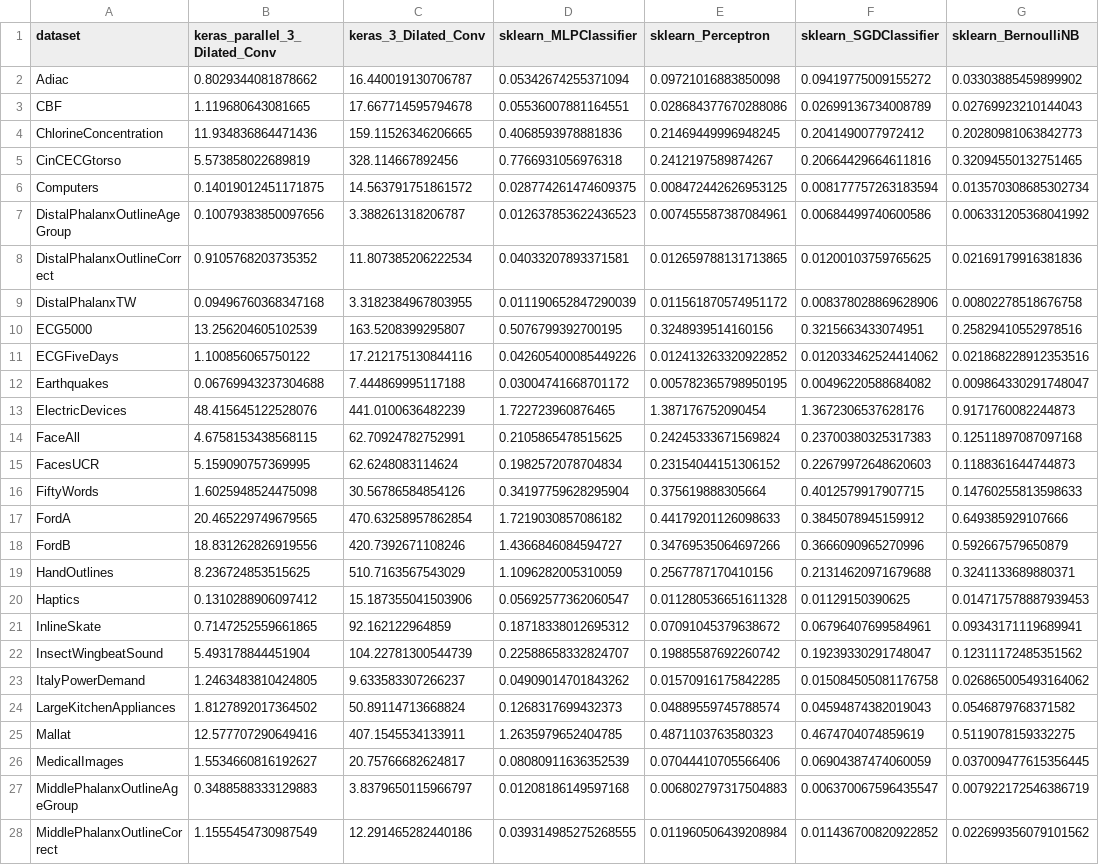
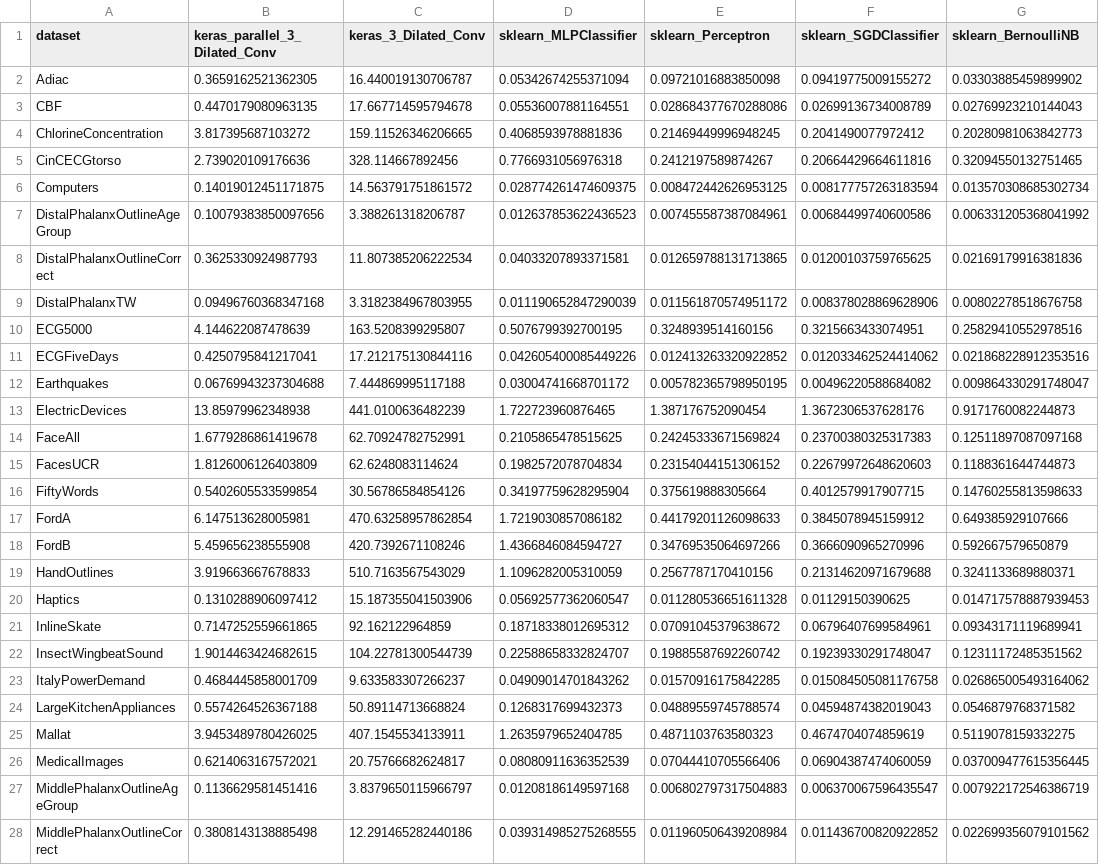
Before and after one commit to pedrolarben/ADLStream, a CSV file: utils/notebooks/files/total_time_s/table_total_time_s.csv, drawn as a sheet; only a part is shown; the diff covers the shown part only; the diff names each change by its address in the sheet, - before the commit and + after, or states it on an @@ line.

```diff
--- a/utils/notebooks/files/total_time_s/table_total_time_s.csv
+++ b/utils/notebooks/files/total_time_s/table_total_time_s.csv
-B2 (keras_parallel_3_Dilated_Conv): 0.8029344081878662
+B2 (keras_parallel_3_Dilated_Conv): 0.3659162521362305
-B3 (keras_parallel_3_Dilated_Conv): 1.119680643081665
+B3 (keras_parallel_3_Dilated_Conv): 0.4470179080963135
-B4 (keras_parallel_3_Dilated_Conv): 11.934836864471436
+B4 (keras_parallel_3_Dilated_Conv): 3.817395687103272
-B5 (keras_parallel_3_Dilated_Conv): 5.573858022689819
+B5 (keras_parallel_3_Dilated_Conv): 2.739020109176636
-B8 (keras_parallel_3_Dilated_Conv): 0.9105768203735352
+B8 (keras_parallel_3_Dilated_Conv): 0.3625330924987793
-B10 (keras_parallel_3_Dilated_Conv): 13.256204605102539
+B10 (keras_parallel_3_Dilated_Conv): 4.144622087478639
-B11 (keras_parallel_3_Dilated_Conv): 1.100856065750122
+B11 (keras_parallel_3_Dilated_Conv): 0.4250795841217041
-B13 (keras_parallel_3_Dilated_Conv): 48.415645122528076
+B13 (keras_parallel_3_Dilated_Conv): 13.85979962348938
-B14 (keras_parallel_3_Dilated_Conv): 4.6758153438568115
+B14 (keras_parallel_3_Dilated_Conv): 1.6779286861419678
-B15 (keras_parallel_3_Dilated_Conv): 5.159090757369995
+B15 (keras_parallel_3_Dilated_Conv): 1.8126006126403809
-B16 (keras_parallel_3_Dilated_Conv): 1.6025948524475098
+B16 (keras_parallel_3_Dilated_Conv): 0.5402605533599854
-B17 (keras_parallel_3_Dilated_Conv): 20.465229749679565
+B17 (keras_parallel_3_Dilated_Conv): 6.147513628005981
-B18 (keras_parallel_3_Dilated_Conv): 18.831262826919556
+B18 (keras_parallel_3_Dilated_Conv): 5.459656238555908
-B19 (keras_parallel_3_Dilated_Conv): 8.236724853515625
+B19 (keras_parallel_3_Dilated_Conv): 3.919663667678833
-B22 (keras_parallel_3_Dilated_Conv): 5.493178844451904
+B22 (keras_parallel_3_Dilated_Conv): 1.9014463424682615
-B23 (keras_parallel_3_Dilated_Conv): 1.2463483810424805
+B23 (keras_parallel_3_Dilated_Conv): 0.4684445858001709
-B24 (keras_parallel_3_Dilated_Conv): 1.8127892017364502
+B24 (keras_parallel_3_Dilated_Conv): 0.5574264526367188
-B25 (keras_parallel_3_Dilated_Conv): 12.577707290649416
+B25 (keras_parallel_3_Dilated_Conv): 3.9453489780426025
-B26 (keras_parallel_3_Dilated_Conv): 1.5534660816192627
+B26 (keras_parallel_3_Dilated_Conv): 0.6214063167572021
-B27 (keras_parallel_3_Dilated_Conv): 0.3488588333129883
+B27 (keras_parallel_3_Dilated_Conv): 0.1136629581451416
-B28 (keras_parallel_3_Dilated_Conv): 1.1555454730987549
+B28 (keras_parallel_3_Dilated_Conv): 0.3808143138885498
```
Also changed, not shown: 42 edited cells elsewhere in this file, utils/notebooks/files/total_time_s/table_total_time_s_prop.csv, 53 other files.
